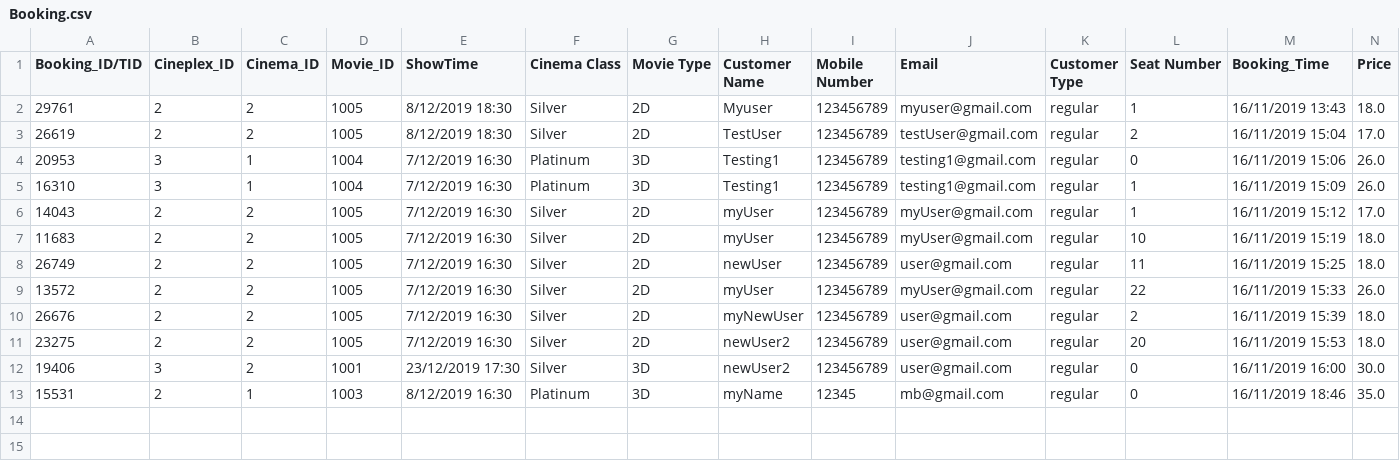
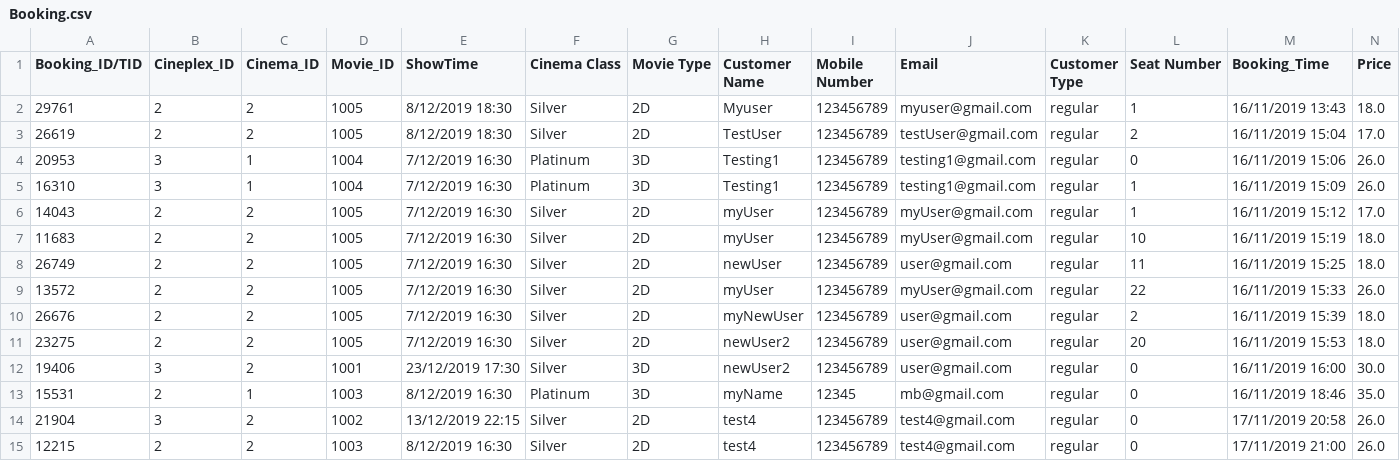
Before and after one commit to NumairFazili/Moblima, a CSV file: src/Data/Booking.csv, drawn as a sheet; the diff names each change by its address in the sheet, - before the commit and + after, or states it on an @@ line.

Commit message:
Made 2 bookings with user test4

```diff
--- a/src/Data/Booking.csv
+++ b/src/Data/Booking.csv
+row 14: 21904 | 3 | 2 | 1002 | 13/12/2019 22:15 | Silver | 2D | test4 | 123456789 | test4@gmail.com | regular | 0 | 17/11/2019 20:58 | 26.0
+row 15: 12215 | 2 | 2 | 1003 | 8/12/2019 16:30 | Silver | 2D | test4 | 123456789 | test4@gmail.com | regular | 0 | 17/11/2019 21:00 | 26.0
```
Also changed, not shown: src/Data/Cinema.csv.
